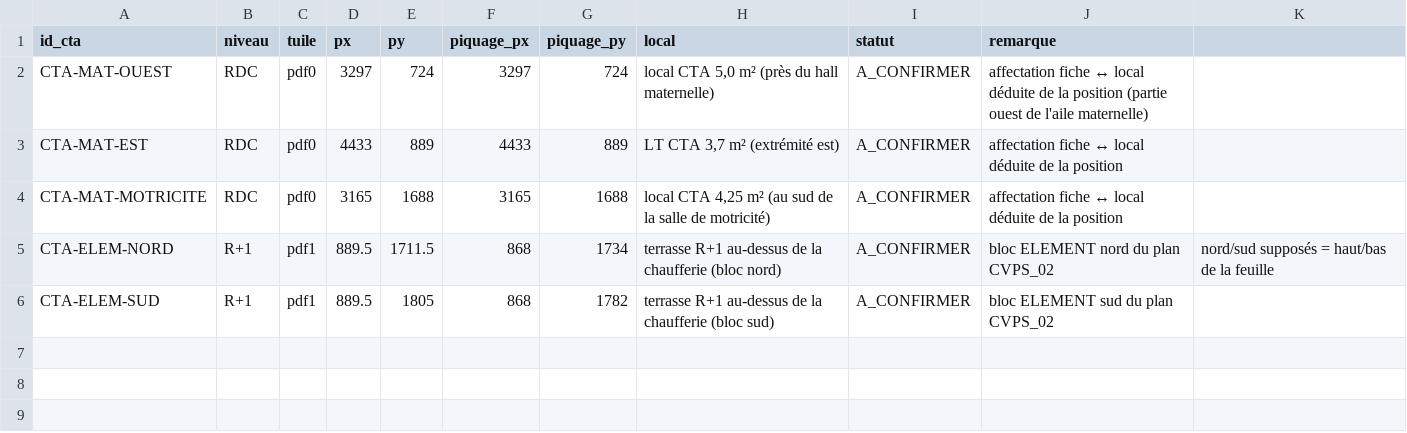
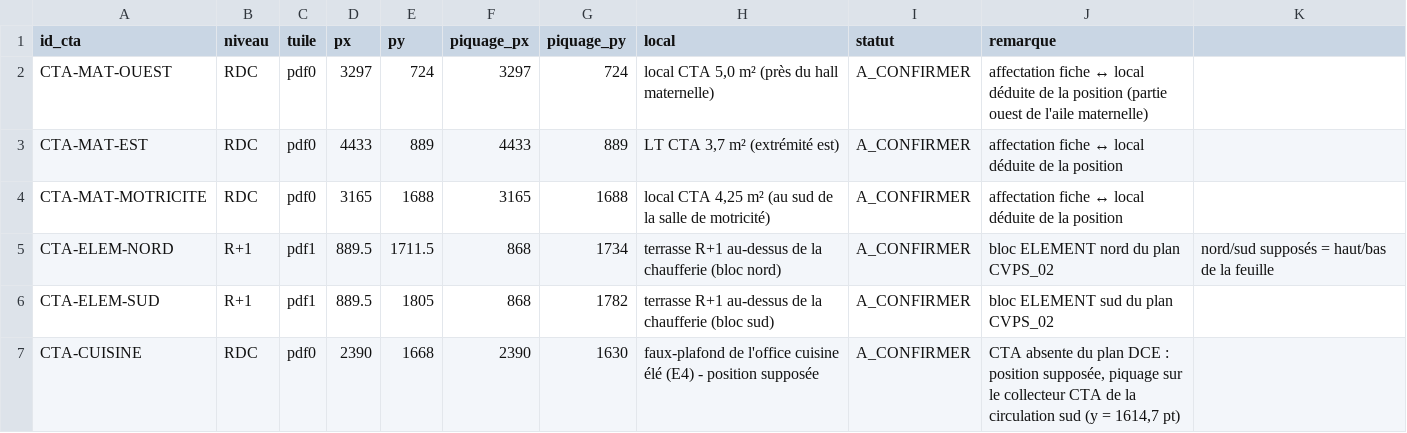
Before and after one commit to NourJS/github-slideshow, a CSV file: chauffage-albert-camus/data/cta_positions.csv, drawn as a sheet.

```diff
--- a/chauffage-albert-camus/data/cta_positions.csv
+++ b/chauffage-albert-camus/data/cta_positions.csv
@@ -6 +6,2 @@ CTA-ELEM-NORD;R+1;pdf1;889.5;1711.5;868;1734;terrasse R+1 au-dessus de la chauff
 CTA-ELEM-SUD;R+1;pdf1;889.5;1805;868;1782;terrasse R+1 au-dessus de la chaufferie (bloc sud);A_CONFIRMER;bloc ELEMENT sud du plan CVPS_02
+CTA-CUISINE;RDC;pdf0;2390;1668;2390;1630;faux-plafond de l'office cuisine élé (E4) - position supposée;A_CONFIRMER;CTA absente du plan DCE : position supposée, piquage sur le collecteur CTA de la circulation sud (y = 1614,7 pt)
```
Also changed, not shown: chauffage-albert-camus/data/troncons_RDC_DCE.csv, chauffage-albert-camus/outputs/05_troncons_dimensionnement.csv, 12 other files.
